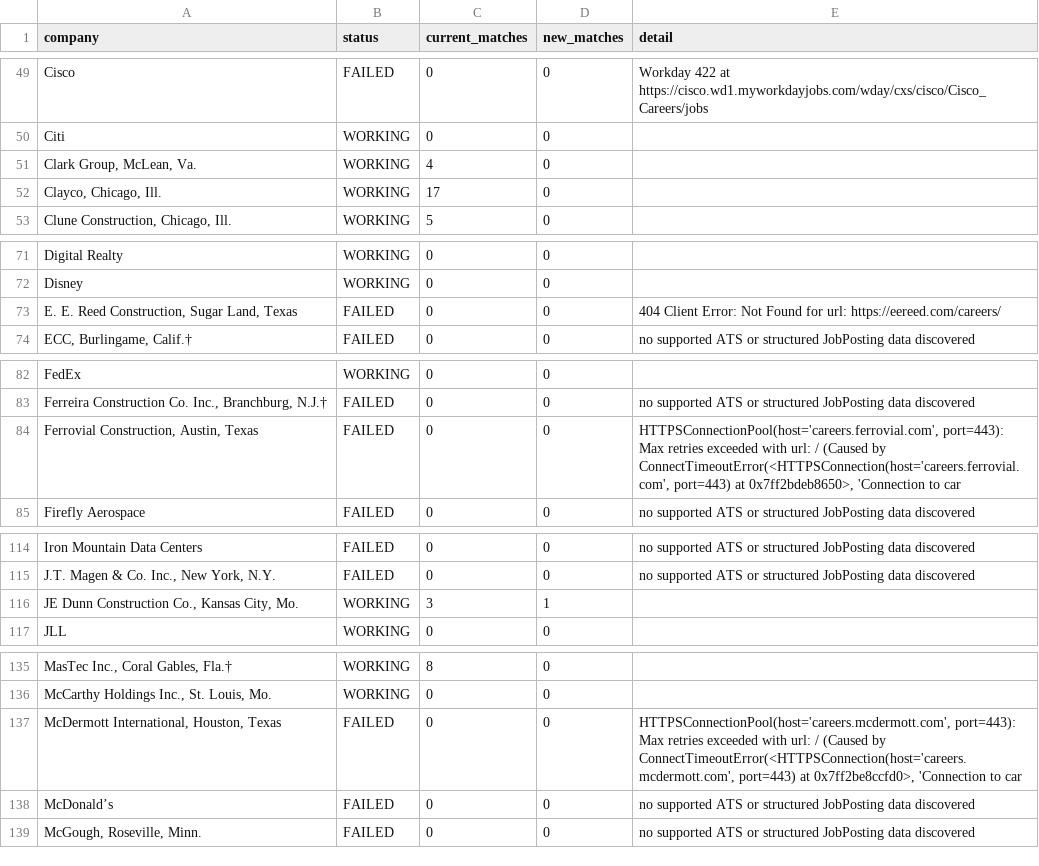
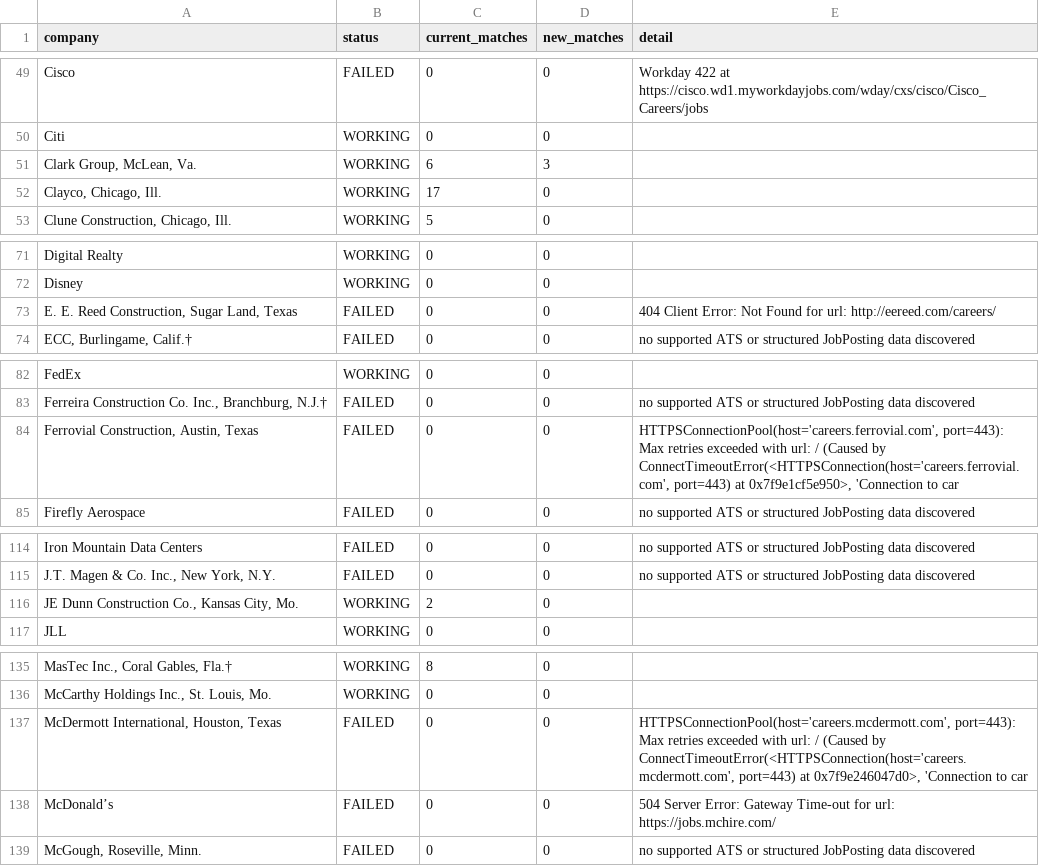
Before and after one commit to sandeepreddy46-max/Jobscrapper, a CSV file: source_health.csv, drawn as a sheet; only a part is shown, gaps mark what is left out; the diff covers the shown part only; the diff names each change by its address in the sheet, - before the commit and + after, or states it on an @@ line.

```diff
--- a/source_health.csv
+++ b/source_health.csv
-C51 (current_matches): 4
+C51 (current_matches): 6
-D51 (new_matches): 0
+D51 (new_matches): 3
-E73 (detail): …for url: https://eereed.com/careers/
+E73 (detail): …for url: http://eereed.com/careers/
-E84 (detail): …port=443) at 0x7ff2bdeb8650>, 'Connection to…
+E84 (detail): …port=443) at 0x7f9e1cf5e950>, 'Connection to…
-C116 (current_matches): 3
+C116 (current_matches): 2
-D116 (new_matches): 1
+D116 (new_matches): 0
-E137 (detail): …port=443) at 0x7ff2be8ccfd0>, 'Connection to…
+E137 (detail): …port=443) at 0x7f9e246047d0>, 'Connection to…
-E138 (detail): no supported ATS or structured JobPosting data discovered
+E138 (detail): 504 Server Error: Gateway Time-out for url: https://jobs.mchire.com/
```
Also changed, not shown: 5 edited cells elsewhere in this file, current_jobs.csv, new_jobs.csv, 3 other files.
